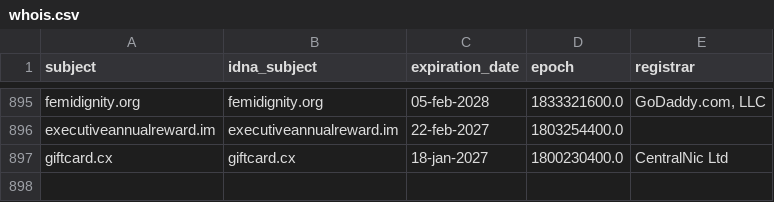
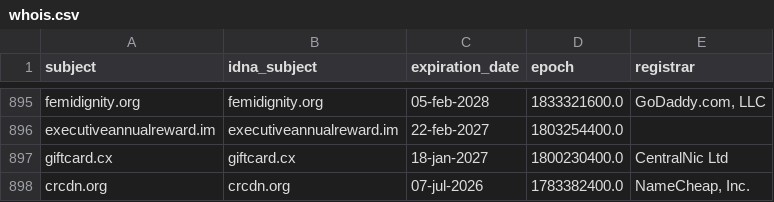
Before and after one commit to Ultimate-Hosts-Blacklist/someonewhocares.org, a CSV file: .pyfunceble/whois.csv, drawn as a sheet; only a part is shown, gaps mark what is left out; the diff names each change by its address in the sheet, - before the commit and + after, or states it on an @@ line.

```diff
--- a/.pyfunceble/whois.csv
+++ b/.pyfunceble/whois.csv
+row 898: crcdn.org | crcdn.org | 07-jul-2026 | 1783382400.0 | NameCheap, Inc.
```
Also changed, not shown: output/domains.list/continue.csv, 9 other files.
